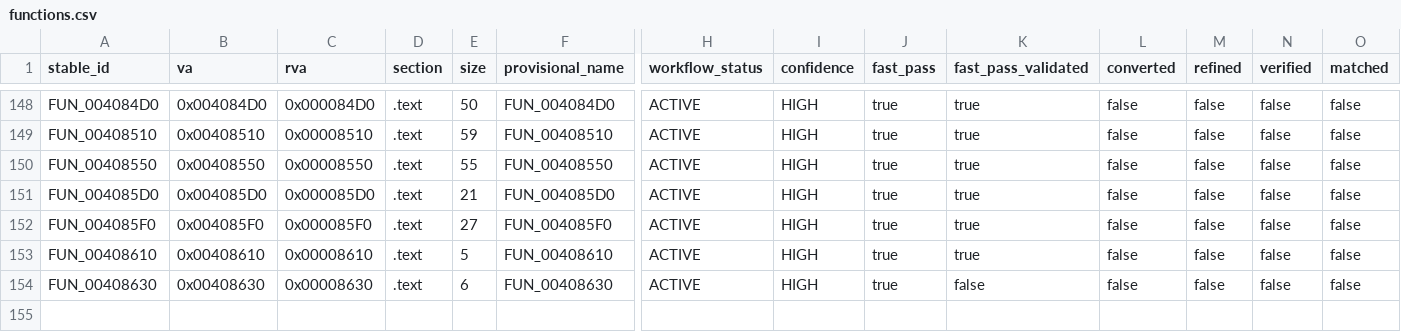
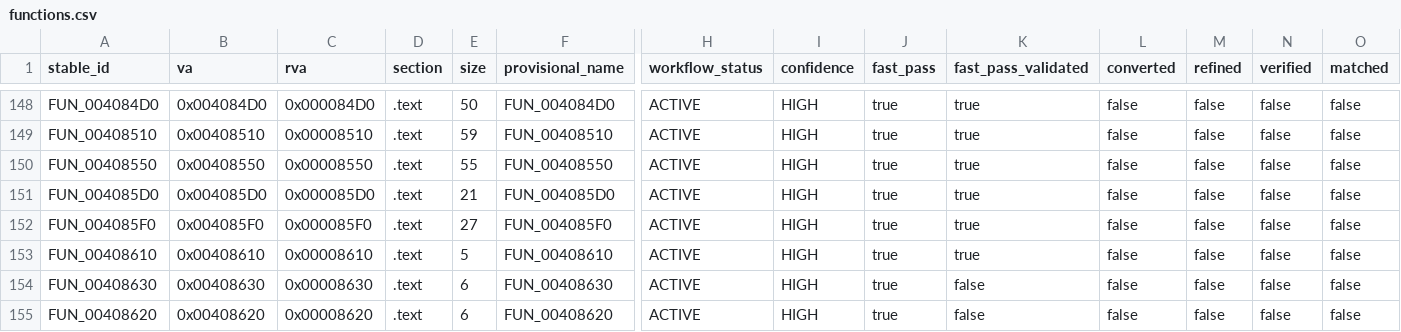
Before and after one commit to Putxo/BioHazard-V-Resurrection, a CSV file: database/functions.csv, drawn as a sheet; only a part is shown, gaps mark what is left out; rows hold the shown columns only; the diff names each change by its address in the sheet, - before the commit and + after, or states it on an @@ line.

Commit message:
Register FUN_00408620 recovery

```diff
--- a/database/functions.csv
+++ b/database/functions.csv
+row 155: FUN_00408620 | 0x00408620 | 0x00008620 | .text | 6 | FUN_00408620 | ACTIVE | HIGH | true | false | false | false | false | false
```
